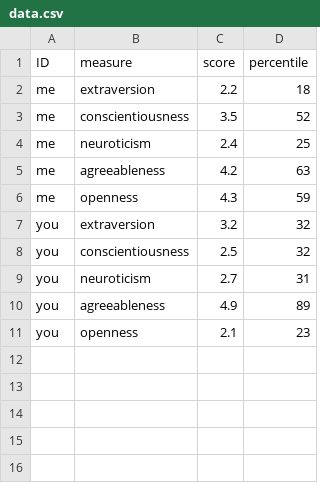
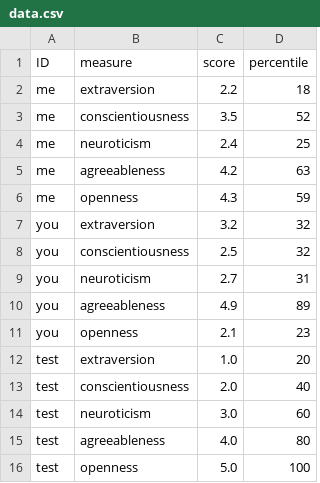
Before and after one commit to fracpete/i-am-supernova, a CSV file: src/main/resources/data.csv, drawn as a sheet.

Commit message:
added artificial test data

```diff
--- a/src/main/resources/data.csv
+++ b/src/main/resources/data.csv
@@ -11 +11,6 @@ you,agreeableness,4.9,89
 you,openness,2.1,23
+test,extraversion,1.0,20
+test,conscientiousness,2.0,40
+test,neuroticism,3.0,60
+test,agreeableness,4.0,80
+test,openness,5.0,100
```
